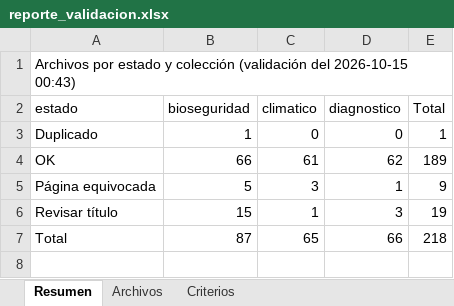
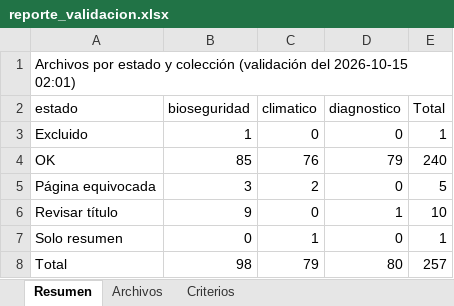
Before and after one commit to Paz0422/vet-agent-pia3, an Excel workbook: corpus/md/reporte_validacion.xlsx, sheet Resumen, drawn as a sheet; values as stored, in another font and other column widths than the file's, no borders; addresses are those after the commit; the diff names each change by its address in the sheet, - before the commit and + after, or states it on an @@ line.

```diff
--- a/corpus/md/reporte_validacion.xlsx (sheet Resumen)
+++ b/corpus/md/reporte_validacion.xlsx (sheet Resumen)
-A1 (estado): …del 2026-10-15 00:43)
+A1 (estado): …del 2026-10-15 02:01)
-A3 (estado): Duplicado
+A3 (estado): Excluido
-B4 (bioseguridad): 66
+B4 (bioseguridad): 85
-C4 (climatico): 61
+C4 (climatico): 76
-D4 (diagnostico): 62
+D4 (diagnostico): 79
-E4 (Total): 189
+E4 (Total): 240
-B5 (bioseguridad): 5
+B5 (bioseguridad): 3
-C5 (climatico): 3
+C5 (climatico): 2
-D5 (diagnostico): 1
+D5 (diagnostico): 0
-E5 (Total): 9
+E5 (Total): 5
-B6 (bioseguridad): 15
+B6 (bioseguridad): 9
-C6 (climatico): 1
+C6 (climatico): 0
-D6 (diagnostico): 3
+D6 (diagnostico): 1
-E6 (Total): 19
+E6 (Total): 10
+row 7: Solo resumen | 0 | 1 | 0 | 1
-B8 (bioseguridad): 87
+B8 (bioseguridad): 98
-C8 (climatico): 65
+C8 (climatico): 79
-D8 (diagnostico): 66
+D8 (diagnostico): 80
-E8 (Total): 218
+E8 (Total): 257
```
Also changed, not shown: sheet Archivos, sheet Criterios, corpus/md/prefiltro.xlsx, 1 other file.
